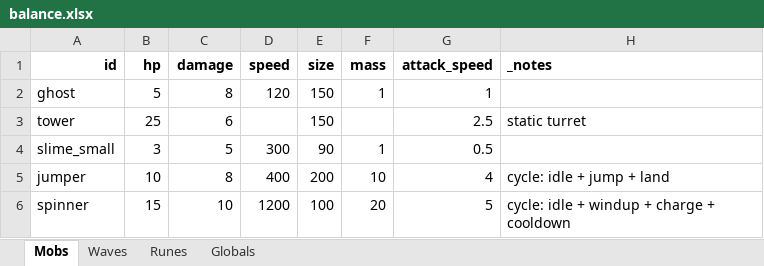
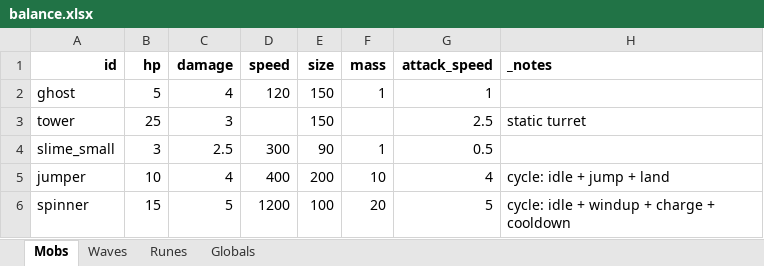
Before and after one commit to YuriyVotintsev/MagicCraftBevy, an Excel workbook: assets/balance.xlsx, sheet Mobs, drawn as a sheet; values as stored, in another font and other column widths than the file's, no borders; the diff names each change by its address in the sheet, - before the commit and + after, or states it on an @@ line.

```diff
--- a/assets/balance.xlsx (sheet Mobs)
+++ b/assets/balance.xlsx (sheet Mobs)
-C2 (damage): 8
+C2 (damage): 4
-C3 (damage): 6
+C3 (damage): 3
-C4 (damage): 5
+C4 (damage): 2.5
-C5 (damage): 8
+C5 (damage): 4
-C6 (damage): 10
+C6 (damage): 5
```
Also changed, not shown: sheet Waves, sheet Globals, 7 other files.
